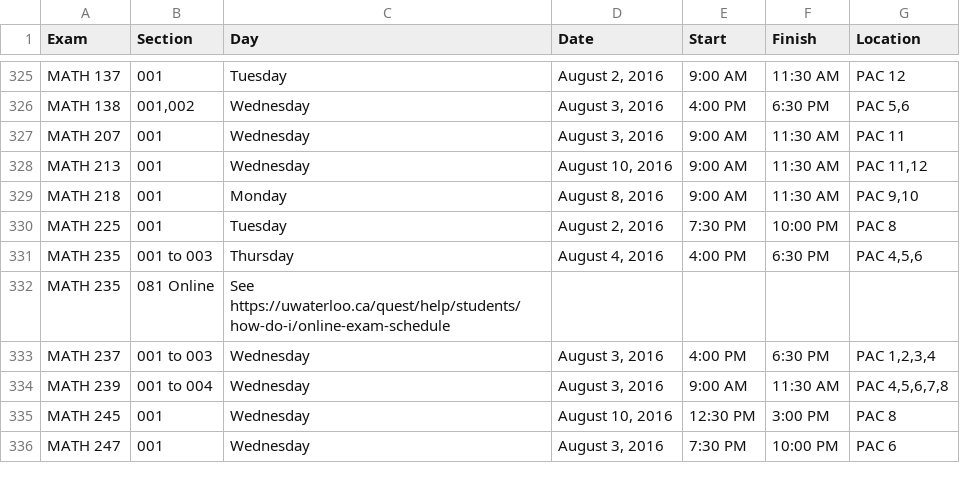
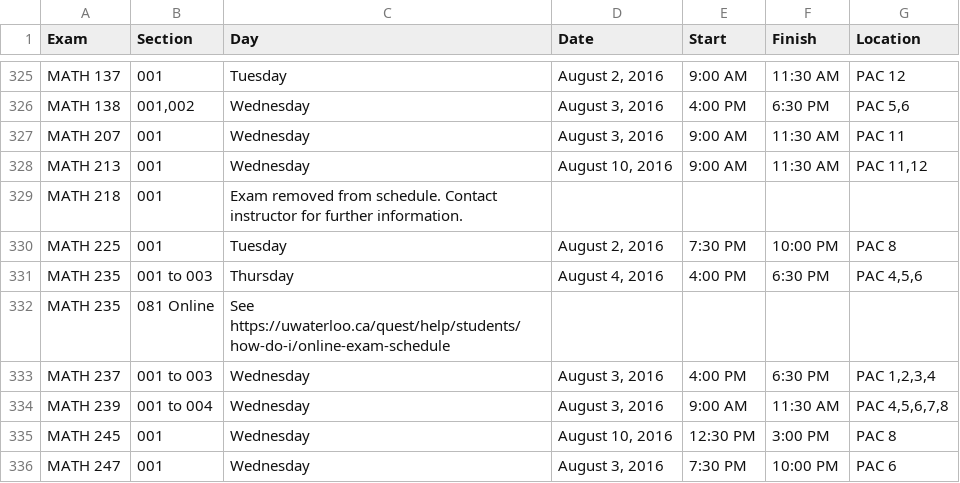
Before and after one commit to uWaterloo/Datasets, a CSV file: ExamSchedule/1165ExamSchedule.csv, drawn as a sheet; only a part is shown, gaps mark what is left out.

Commit message:
Updated 1165 exam schedule (auto commit)

```diff
--- a/ExamSchedule/1165ExamSchedule.csv
+++ b/ExamSchedule/1165ExamSchedule.csv
@@ -330,3 +330,3 @@ MATH 207,001,Wednesday,"August 3, 2016",9:00 AM,11:30 AM,PAC 11,,,,,,,,,,
 MATH 213,001,Wednesday,"August 10, 2016",9:00 AM,11:30 AM,"PAC 11,12",,,,,,,,,,
-MATH 218,001,Monday,"August 8, 2016",9:00 AM,11:30 AM,"PAC 9,10",,,,,,,,,,
+MATH 218,001,Exam removed from schedule. Contact instructor for further information.,,,,,,,,,,,,,,
 MATH 225,001,Tuesday,"August 2, 2016",7:30 PM,10:00 PM,PAC 8,,,,,,,,,,
```
